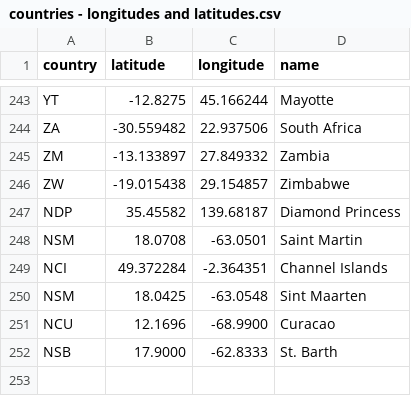
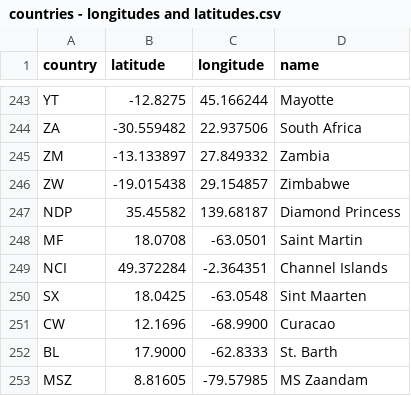
Before and after one commit to Ronyonka/leaflet, a CSV file: countries - longitudes and latitudes.csv, drawn as a sheet; only a part is shown, gaps mark what is left out.

```diff
--- a/countries - longitudes and latitudes.csv
+++ b/countries - longitudes and latitudes.csv
@@ -247,6 +247,7 @@ ZW,-19.015438,29.154857,Zimbabwe
 NDP,35.45582,139.68187,Diamond Princess
-NSM,18.0708,-63.0501,Saint Martin
+MF,18.0708,-63.0501,Saint Martin
 NCI,49.372284,-2.364351,Channel Islands
-NSM,18.0425,-63.0548,Sint Maarten
-NCU,12.1696,-68.9900,Curacao
-NSB,17.9000,-62.8333,St. Barth
+SX,18.0425,-63.0548,Sint Maarten
+CW,12.1696,-68.9900,Curacao
+BL,17.9000,-62.8333,St. Barth
+MSZ,8.81605,-79.57985,MS Zaandam
```
Also changed, not shown: 1 other file.
